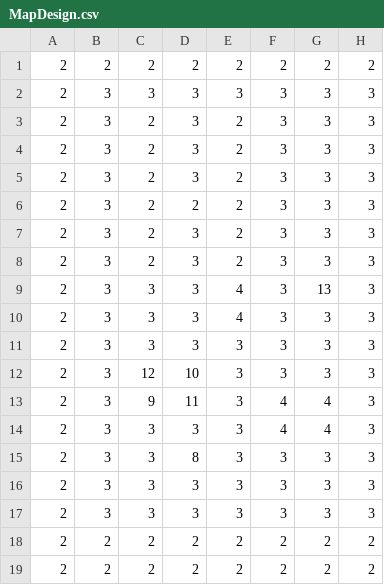
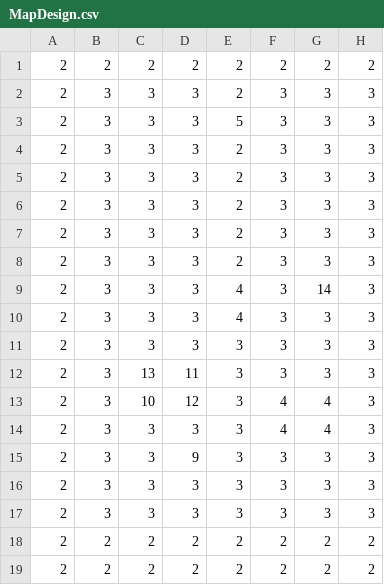
Before and after one commit to JohnLeong/SP4, a CSV file: SP4/Base/LevelMap/MapDesign.csv, drawn as a sheet; only a part is shown; the diff names each change by its address in the sheet, - before the commit and + after, or states it on an @@ line.

```diff
--- a/SP4/Base/LevelMap/MapDesign.csv
+++ b/SP4/Base/LevelMap/MapDesign.csv
-E2: 3
+E2: 2
-C3:C8: 2
+C3:C8: 3
-E3: 2
+E3: 5
-D6: 2
+D6: 3
-G9: 13
+G9: 14
-C12: 12
+C12: 13
-D12: 10
+D12: 11
-C13: 9
+C13: 10
-D13: 11
+D13: 12
-D15: 8
+D15: 9
```
Also changed, not shown: 12 other files.
